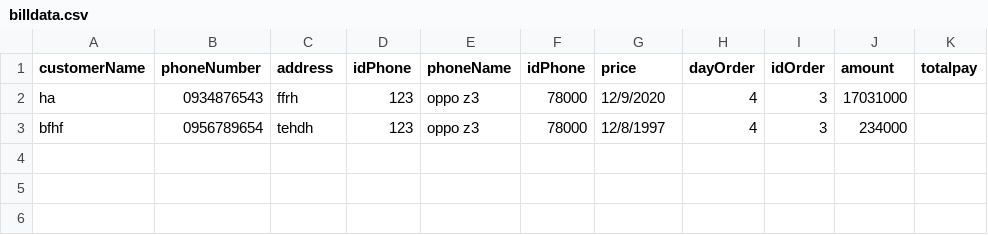
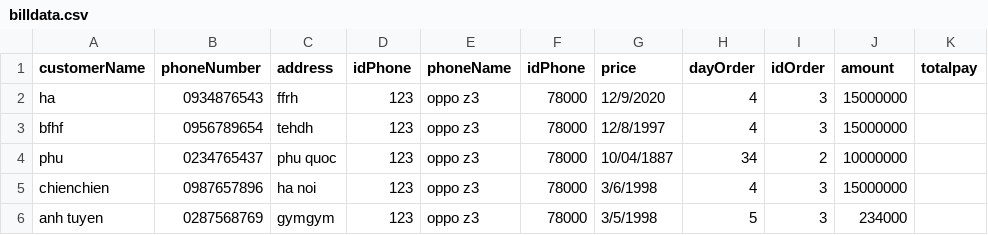
Before and after one commit to chienpro1605/castudy_modul2_quan_ly_dien_thoai, a CSV file: billdata.csv, drawn as a sheet.

```diff
--- a/billdata.csv
+++ b/billdata.csv
@@ -1,3 +1,6 @@
 customerName, phoneNumber, address, idPhone, phoneName, idPhone, price, dayOrder,idOrder, amount, totalpay
-ha,0934876543,ffrh,123,oppo z3,78000,12/9/2020,4,3,17031000
-bfhf,0956789654,tehdh,123,oppo z3,78000,12/8/1997,4,3,234000
+ha,0934876543,ffrh,123,oppo z3,78000,12/9/2020,4,3,15000000
+bfhf,0956789654,tehdh,123,oppo z3,78000,12/8/1997,4,3,15000000
+phu,0234765437,phu quoc,123,oppo z3,78000,10/04/1887,34,2,10000000
+chienchien,0987657896,ha noi,123,oppo z3,78000,3/6/1998,4,3,15000000
+anh tuyen,0287568769,gymgym,123,oppo z3,78000,3/5/1998,5,3,234000
```
Also changed, not shown: data.csv, 11 other files.
